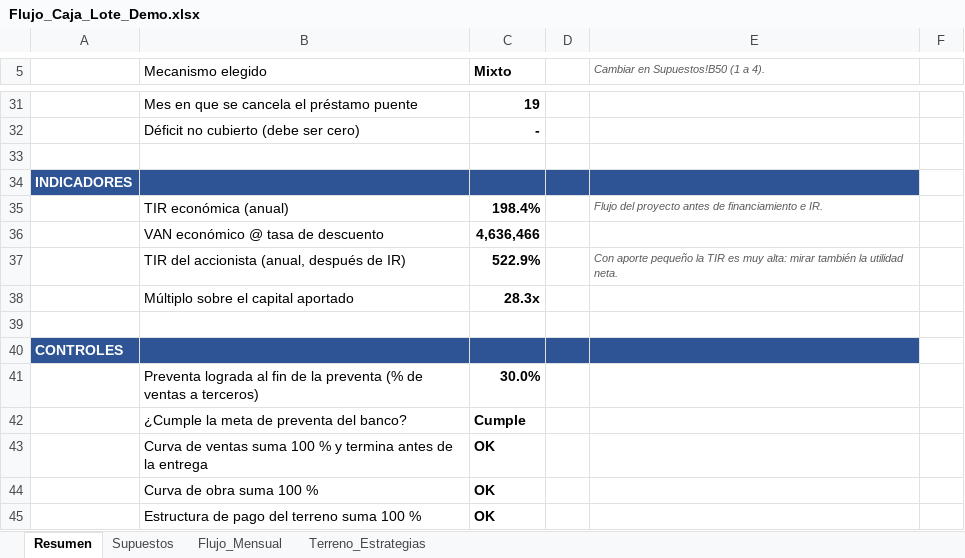
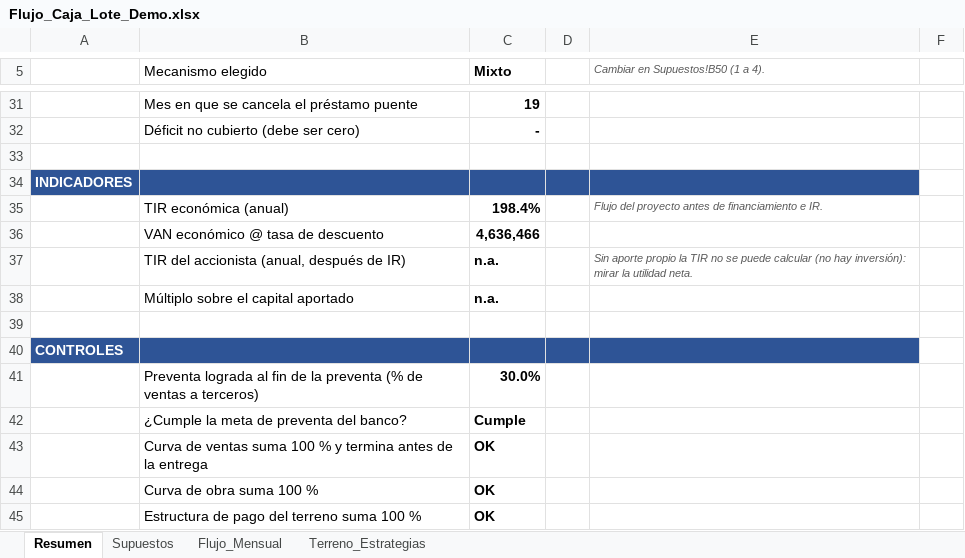
Before and after one commit to chicoma1998-ux/Eh-cloude, an Excel workbook: entregables/Flujo_Caja_Lote_Demo.xlsx, sheet Resumen, drawn as a sheet; only a part is shown, gaps mark what is left out; values as stored, in another font and other column widths than the file's, no borders; the diff covers the shown part only; the diff names each change by its address in the sheet, - before the commit and + after, or states it on an @@ line.

```diff
--- a/entregables/Flujo_Caja_Lote_Demo.xlsx (sheet Resumen)
+++ b/entregables/Flujo_Caja_Lote_Demo.xlsx (sheet Resumen)
-C37 (Mixto): 522.9%
+C37 (Mixto): n.a.
-E37: Con aporte pequeño la TIR es muy alta: mirar también la utilidad…
+E37: Sin aporte propio la TIR no se puede calcular (no hay inversión): mirar la utilidad…
-C38 (Mixto): 28.3x
+C38 (Mixto): n.a.
```
Also changed, not shown: 15 added rows, 2 removed rows and 33 edited cells elsewhere in this sheet, sheet Flujo_Mensual, sheet Supuestos, formulas that keep their value, 1 other file.
